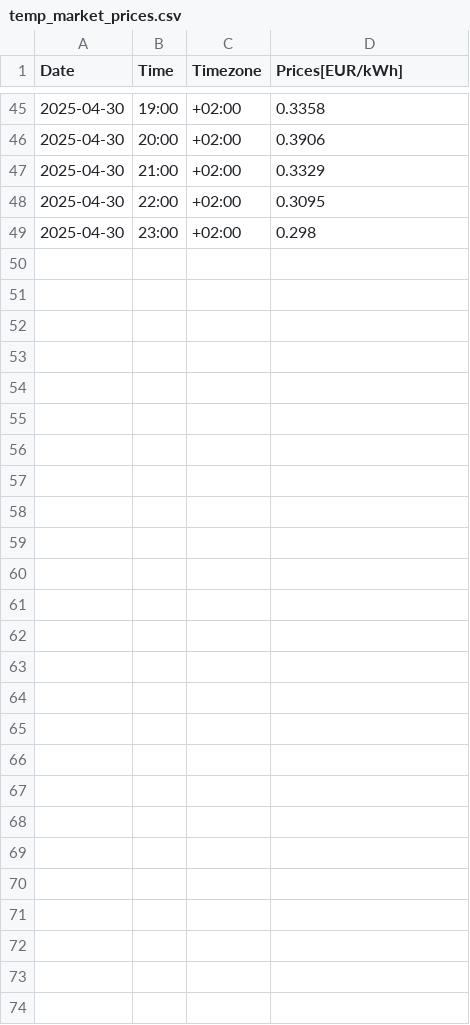
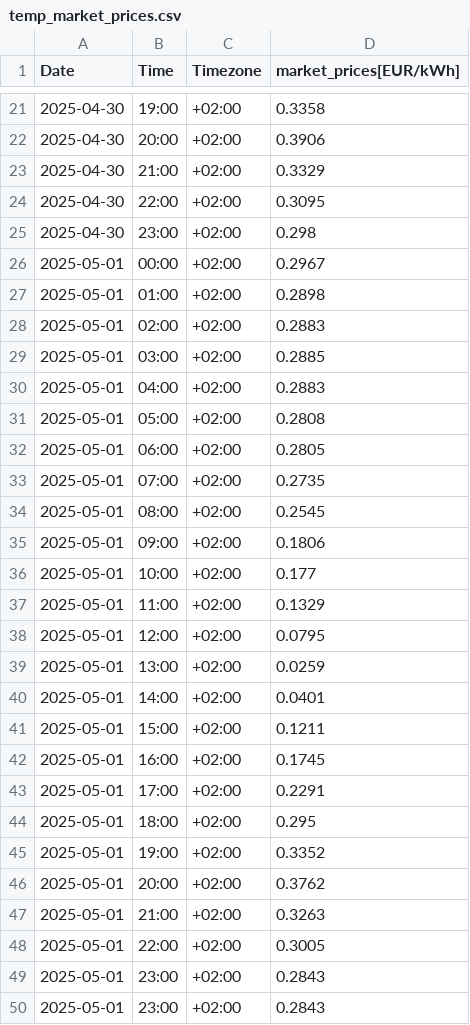
Before and after one commit to Vuidianga/Project, a CSV file: temporal_file/temp_market_prices.csv, drawn as a sheet; only a part is shown, gaps mark what is left out; the diff covers the shown part only.

```diff
--- a/temporal_file/temp_market_prices.csv
+++ b/temporal_file/temp_market_prices.csv
@@ -1 +1 @@
-Date,Time,Timezone,Prices[EUR/kWh]
+Date,Time,Timezone,market_prices[EUR/kWh]
@@ -49 +25,26 @@ Date,Time,Timezone,Prices[EUR/kWh]
 2025-04-30,23:00,+02:00,0.298
+2025-05-01,00:00,+02:00,0.2967
+2025-05-01,01:00,+02:00,0.2898
+2025-05-01,02:00,+02:00,0.2883
+2025-05-01,03:00,+02:00,0.2885
+2025-05-01,04:00,+02:00,0.2883
+2025-05-01,05:00,+02:00,0.2808
+2025-05-01,06:00,+02:00,0.2805
+2025-05-01,07:00,+02:00,0.2735
+2025-05-01,08:00,+02:00,0.2545
+2025-05-01,09:00,+02:00,0.1806
+2025-05-01,10:00,+02:00,0.177
+2025-05-01,11:00,+02:00,0.1329
+2025-05-01,12:00,+02:00,0.0795
+2025-05-01,13:00,+02:00,0.0259
+2025-05-01,14:00,+02:00,0.0401
+2025-05-01,15:00,+02:00,0.1211
+2025-05-01,16:00,+02:00,0.1745
+2025-05-01,17:00,+02:00,0.2291
+2025-05-01,18:00,+02:00,0.295
+2025-05-01,19:00,+02:00,0.3352
+2025-05-01,20:00,+02:00,0.3762
+2025-05-01,21:00,+02:00,0.3263
+2025-05-01,22:00,+02:00,0.3005
+2025-05-01,23:00,+02:00,0.2843
+2025-05-01,23:00,+02:00,0.2843
```
Also changed, not shown: 24 removed rows elsewhere in this file, temporal_file/temp_solar_data.csv, temporal_file/temp_user_consumption.csv, 17 other files.
